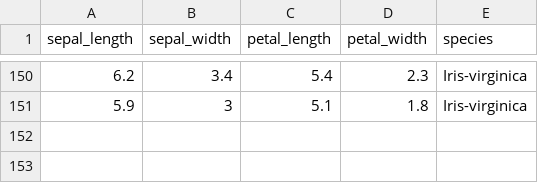
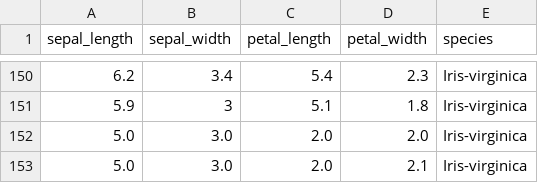
Before and after one commit to lithualien/AI-3, a CSV file: target/classes/static/data/data.csv, drawn as a sheet; only a part is shown, gaps mark what is left out.

```diff
--- a/target/classes/static/data/data.csv
+++ b/target/classes/static/data/data.csv
@@ -151 +151,3 @@ sepal_length,sepal_width,petal_length,petal_width,species
 5.9,3,5.1,1.8,Iris-virginica
+5.0,3.0,2.0,2.0,Iris-virginica
+5.0,3.0,2.0,2.1,Iris-virginica
```
Also changed, not shown: 4 other files.
